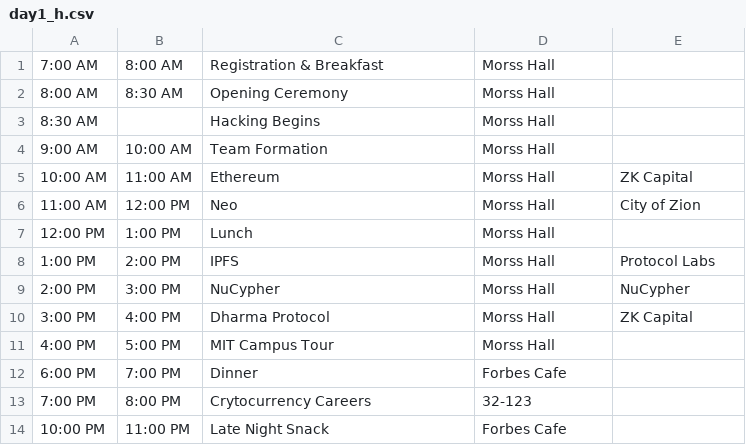
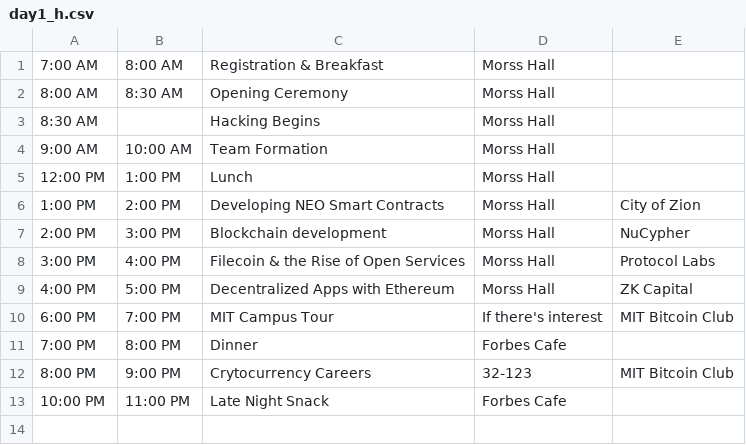
Before and after one commit to mitbtcclub/mitbtcexpo, a CSV file: source/day1_h.csv, drawn as a sheet.

```diff
--- a/source/day1_h.csv
+++ b/source/day1_h.csv
@@ -4,11 +4,10 @@
 9:00 AM|10:00 AM|Team Formation|Morss Hall|
-10:00 AM|11:00 AM|Ethereum|Morss Hall|ZK Capital
-11:00 AM|12:00 PM|Neo|Morss Hall|City of Zion
 12:00 PM|1:00 PM|Lunch|Morss Hall|
-1:00 PM|2:00 PM|IPFS|Morss Hall|Protocol Labs
-2:00 PM|3:00 PM|NuCypher|Morss Hall|NuCypher
-3:00 PM|4:00 PM|Dharma Protocol|Morss Hall|ZK Capital
-4:00 PM|5:00 PM|MIT Campus Tour|Morss Hall|
-6:00 PM|7:00 PM|Dinner|Forbes Cafe|
-7:00 PM|8:00 PM|Crytocurrency Careers|32-123|
+1:00 PM|2:00 PM|Developing NEO Smart Contracts|Morss Hall|City of Zion
+2:00 PM|3:00 PM|Blockchain development|Morss Hall|NuCypher
+3:00 PM|4:00 PM|Filecoin & the Rise of Open Services|Morss Hall|Protocol Labs
+4:00 PM|5:00 PM|Decentralized Apps with Ethereum|Morss Hall|ZK Capital
+6:00 PM|7:00 PM|MIT Campus Tour|If there's interest|MIT Bitcoin Club
+7:00 PM|8:00 PM|Dinner|Forbes Cafe|
+8:00 PM|9:00 PM|Crytocurrency Careers|32-123|MIT Bitcoin Club
 10:00 PM|11:00 PM|Late Night Snack|Forbes Cafe|
```
Also changed, not shown: source/day1_26.csv, source/day2_32.csv, 8 other files.
